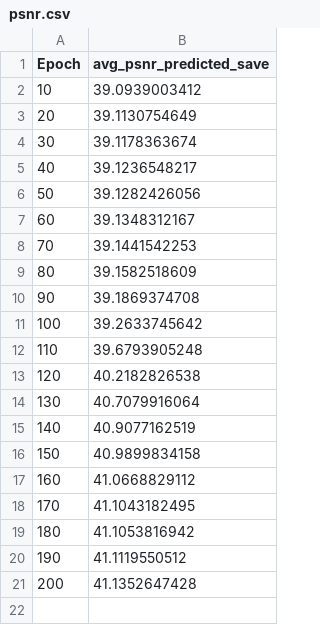
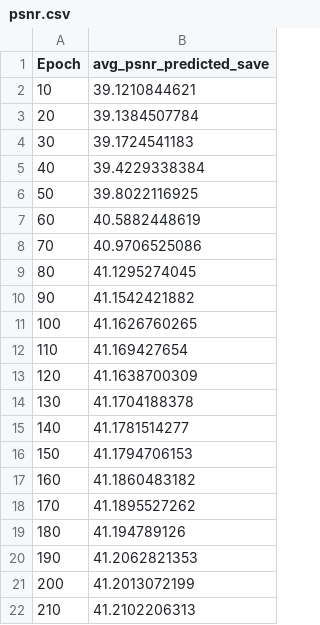
Before and after one commit to Fla6984/Unsupervised-Spectral-Demosaicing, a CSV file: statistiche/psnr.csv, drawn as a sheet.

Commit message:
Aggiunta cartella statistiche con batch size=4

```diff
--- a/statistiche/psnr.csv
+++ b/statistiche/psnr.csv
@@ -1,21 +1,22 @@
 Epoch,avg_psnr_predicted_save
-10,39.0939003412
-20,39.1130754649
-30,39.1178363674
-40,39.1236548217
-50,39.1282426056
-60,39.1348312167
-70,39.1441542253
-80,39.1582518609
-90,39.1869374708
-100,39.2633745642
-110,39.6793905248
-120,40.2182826538
-130,40.7079916064
-140,40.9077162519
-150,40.9899834158
-160,41.0668829112
-170,41.1043182495
-180,41.1053816942
-190,41.1119550512
-200,41.1352647428
+10,39.1210844621
+20,39.1384507784
+30,39.1724541183
+40,39.4229338384
+50,39.8022116925
+60,40.5882448619
+70,40.9706525086
+80,41.1295274045
+90,41.1542421882
+100,41.1626760265
+110,41.169427654
+120,41.1638700309
+130,41.1704188378
+140,41.1781514277
+150,41.1794706153
+160,41.1860483182
+170,41.1895527262
+180,41.194789126
+190,41.2062821353
+200,41.2013072199
+210,41.2102206313
```
